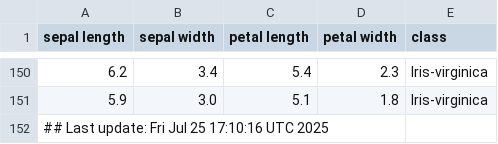
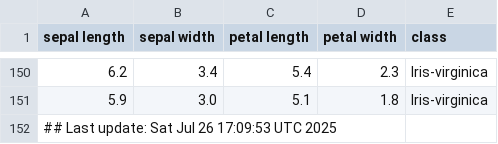
Before and after one commit to btmonier/misc_r_scripts, a CSV file: data/iris_dataset.csv, drawn as a sheet; only a part is shown, gaps mark what is left out.

Commit message:
GitHub Actions test

```diff
--- a/data/iris_dataset.csv
+++ b/data/iris_dataset.csv
@@ -151,2 +151,2 @@ sepal length,sepal width,petal length,petal width,class
 5.9,3.0,5.1,1.8,Iris-virginica
-## Last update: Fri Jul 25 17:10:16 UTC 2025
+## Last update: Sat Jul 26 17:09:53 UTC 2025
```
